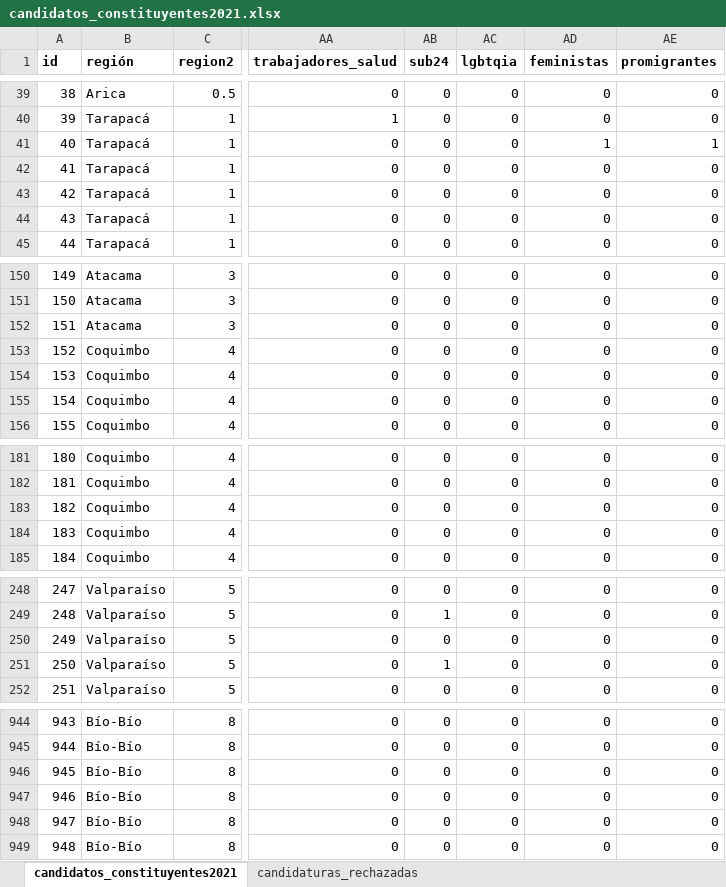
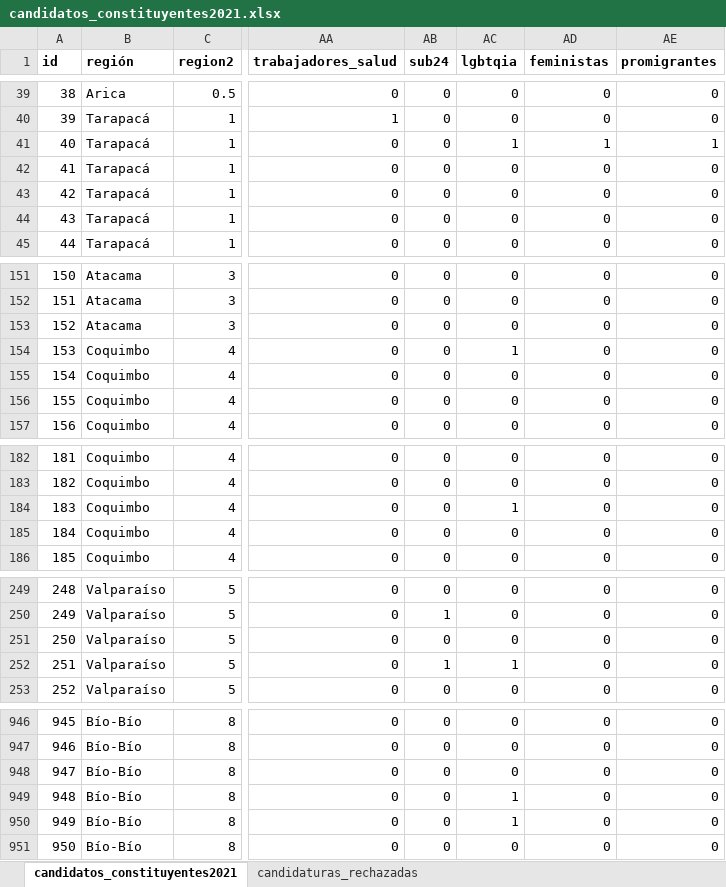
Before and after one commit to tresquintos/candidatos, an Excel workbook: constituyentes 2021/candidatos_constituyentes2021.xlsx, sheet candidatos_constituyentes2021, drawn as a sheet; only a part is shown, gaps mark what is left out; values as stored, in another font and other column widths than the file's, no borders; addresses are those after the commit; the diff covers the shown part only; the diff names each change by its address in the sheet, - before the commit and + after, or states it on an @@ line.

```diff
--- a/constituyentes 2021/candidatos_constituyentes2021.xlsx (sheet candidatos_constituyentes2021)
+++ b/constituyentes 2021/candidatos_constituyentes2021.xlsx (sheet candidatos_constituyentes2021)
-AC41 (lgbtqia): 0
+AC41 (lgbtqia): 1
@@ column A (id) renumbered from row 89 down @@
-AC154 (lgbtqia): 0
+AC154 (lgbtqia): 1
-AC184 (lgbtqia): 0
+AC184 (lgbtqia): 1
-AC252 (lgbtqia): 0
+AC252 (lgbtqia): 1
-AC949:AC950 (lgbtqia): 0
+AC949:AC950 (lgbtqia): 1
```
Also changed, not shown: 2 added rows, 1 removed row and 30 edited cells elsewhere in this sheet, formulas that keep their value, constituyentes 2021/candidatos_constituyentes2021_consolidado.xlsx, gores 2021/GORES2021.xlsx, 7 other files.
